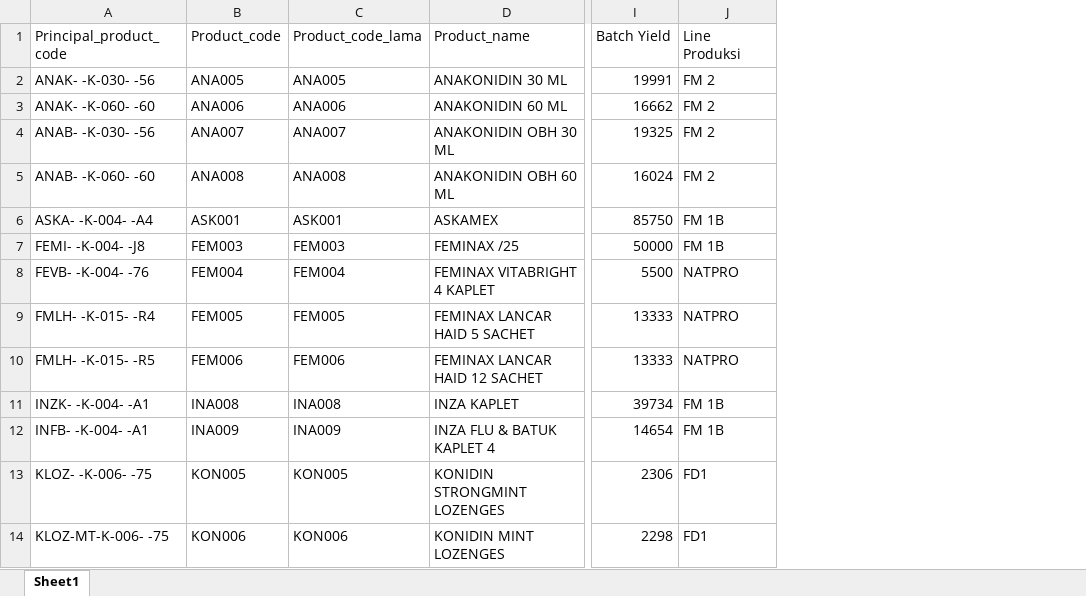
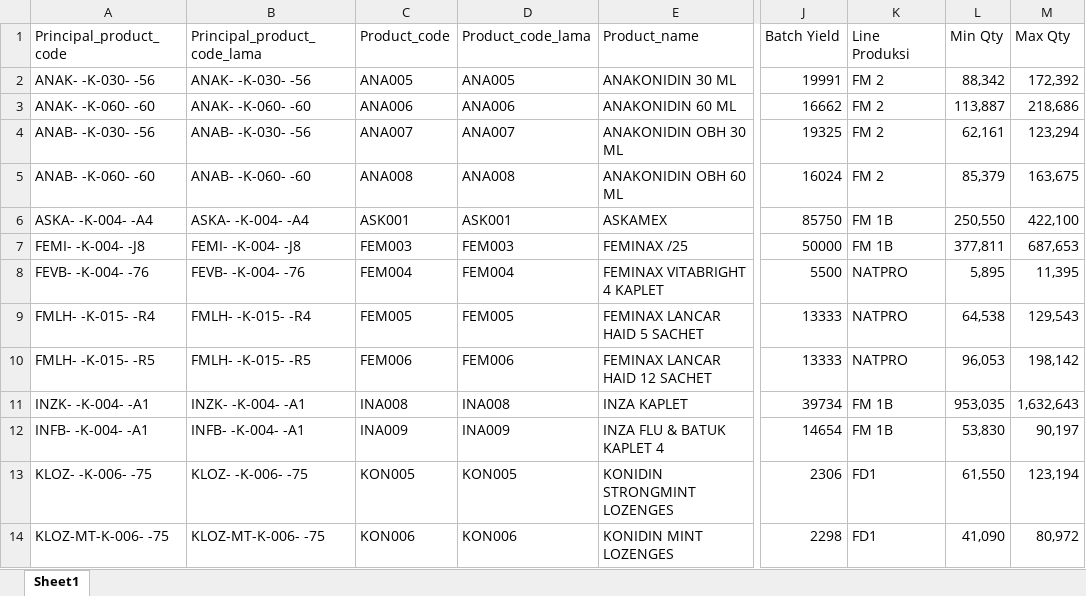
Before and after one commit to argo-gif/DOI-bulanan, an Excel workbook: Master produk.xlsx, sheet Sheet1, drawn as a sheet; only a part is shown, gaps mark what is left out; values as stored, in another font and other column widths than the file's, no borders; the diff names each change by its address in the sheet, - before the commit and + after, or states it on an @@ line.

Commit message:
Add KX Principal Stock, DOI KX, DOI Total Combined metrics, and Trend selector

```diff
--- a/Master produk.xlsx (sheet Sheet1)
+++ b/Master produk.xlsx (sheet Sheet1)
+column B (Principal_product_code_lama), rows 2-14: ANAK- -K-030- -56 | ANAK- -K-060- -60 | ANAB- -K-030- -56 | ANAB- -K-060- -60 | ASKA- -K-004- -A4 | FEMI- -K-004- -J8 | FEVB- -K-004- -76 | FMLH- -K-015- -R4 | FMLH- -K-015- -R5 | INZK- -K-004- -A1 | INFB- -K-004- -A1 | KLOZ- -K-006- -75 | KLOZ-MT-K-006- -75
+column L (Min Qty), rows 2-14: 88,342 | 113,887 | 62,161 | 85,379 | 250,550 | 377,811 | 5,895 | 64,538 | 96,053 | 953,035 | 53,830 | 61,550 | 41,090
+column M (Max Qty), rows 2-14: 172,392 | 218,686 | 123,294 | 163,675 | 422,100 | 687,653 | 11,395 | 129,543 | 198,142 | 1,632,643 | 90,197 | 123,194 | 80,972
```
Also changed, not shown: 5 other files.
